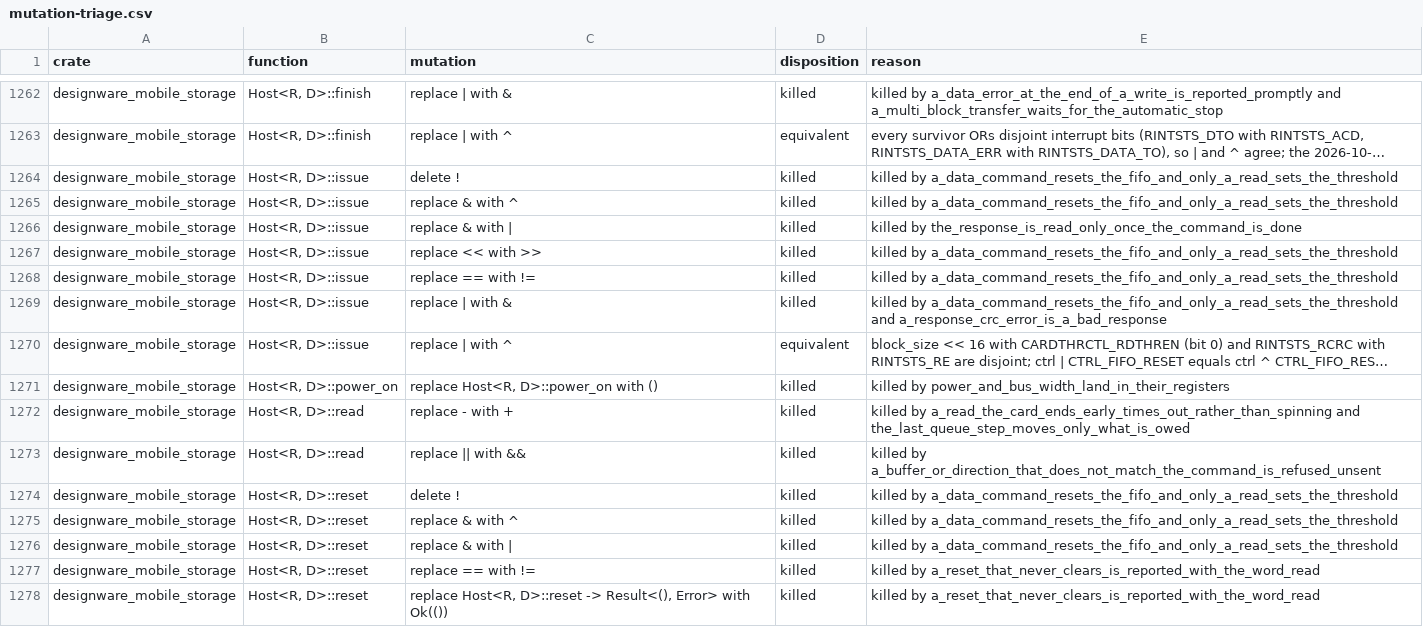
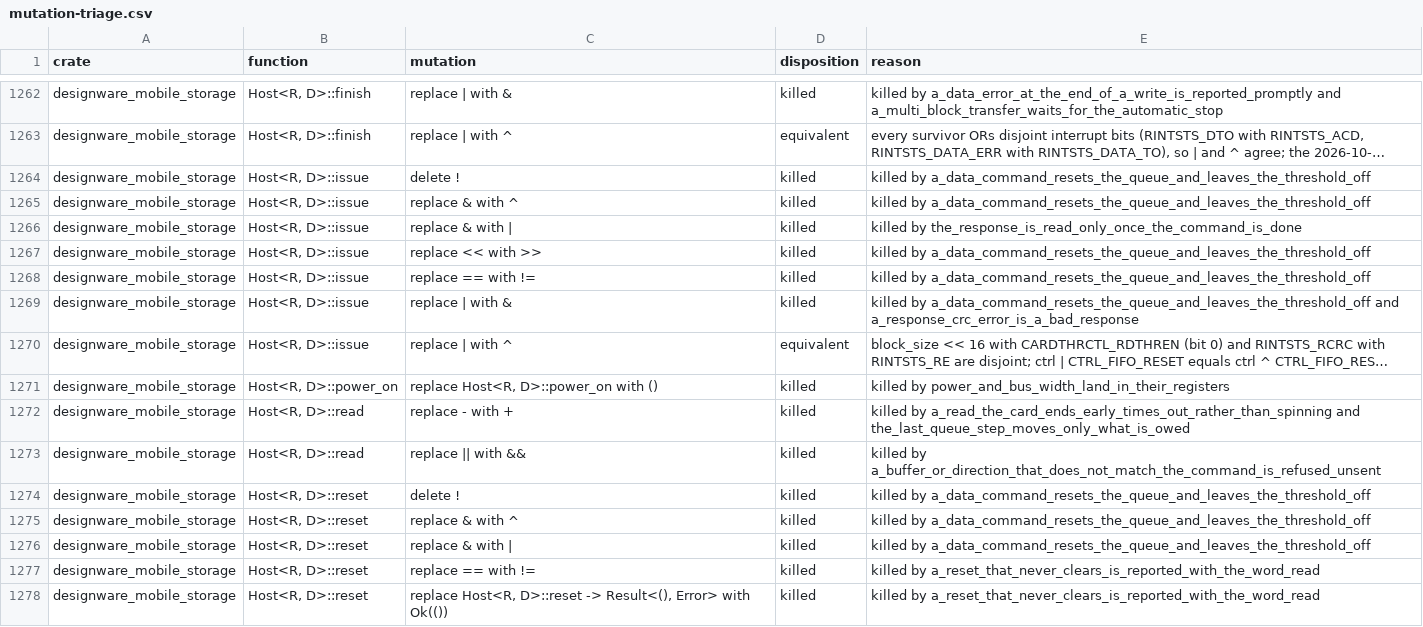
Before and after one commit to nifeos/nife, a CSV file: notes/project-metrics/mutation-triage.csv, drawn as a sheet; only a part is shown, gaps mark what is left out; long unchanged cells end in …; the diff names each change by its address in the sheet, - before the commit and + after, or states it on an @@ line.

```diff
--- a/notes/project-metrics/mutation-triage.csv
+++ b/notes/project-metrics/mutation-triage.csv
-E1264:E1265 (reason): killed by a_data_command_resets_the_fifo_and_only_a_read_sets_the_threshold
+E1264:E1265 (reason): killed by a_data_command_resets_the_queue_and_leaves_the_threshold_off
-E1267:E1268 (reason): killed by a_data_command_resets_the_fifo_and_only_a_read_sets_the_threshold
+E1267:E1268 (reason): killed by a_data_command_resets_the_queue_and_leaves_the_threshold_off
-E1269 (reason): killed by a_data_command_resets_the_fifo_and_only_a_read_sets_the_threshold and a_response_crc_error_is_a_bad_response
+E1269 (reason): killed by a_data_command_resets_the_queue_and_leaves_the_threshold_off and a_response_crc_error_is_a_bad_response
-E1274:E1276 (reason): killed by a_data_command_resets_the_fifo_and_only_a_read_sets_the_threshold
+E1274:E1276 (reason): killed by a_data_command_resets_the_queue_and_leaves_the_threshold_off
```
Also changed, not shown: 4 other files.
